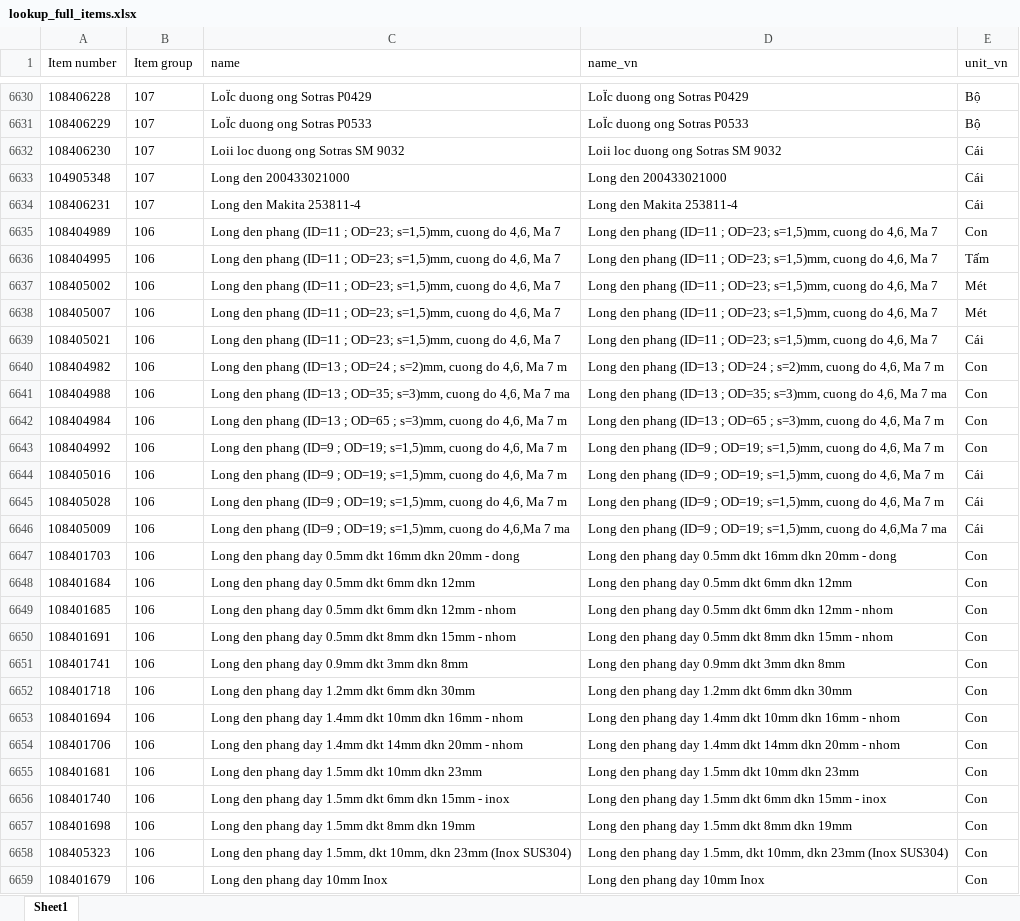
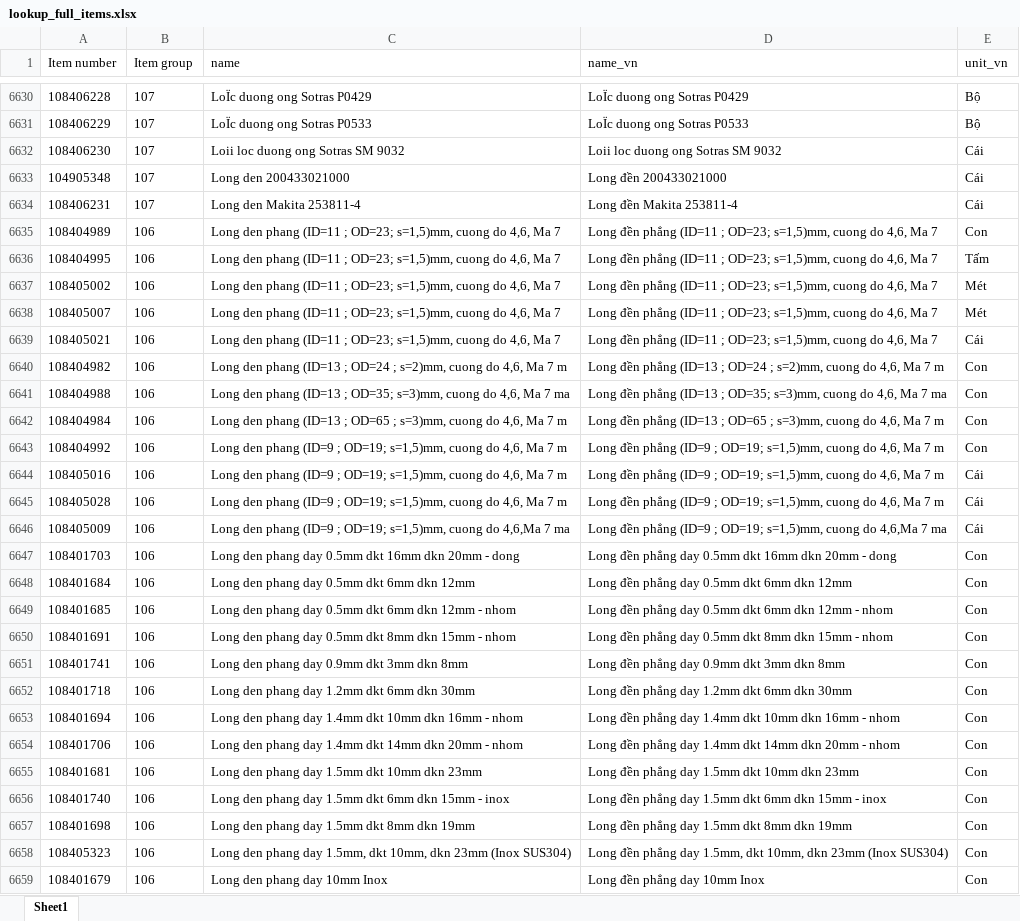
Before and after one commit to nuvita97/project-quotation, an Excel workbook: lookup_full_items.xlsx, sheet Sheet1, drawn as a sheet; only a part is shown, gaps mark what is left out; values as stored, in another font and other column widths than the file's, no borders; table styles not drawn; the diff covers the shown part only; the diff names each change by its address in the sheet, - before the commit and + after, or states it on an @@ line.

Commit message:
Updated

```diff
--- a/lookup_full_items.xlsx (sheet Sheet1)
+++ b/lookup_full_items.xlsx (sheet Sheet1)
-D6633 (name_vn): Long den 200433021000
+D6633 (name_vn): Long đền 200433021000
-D6634 (name_vn): Long den Makita 253811-4
+D6634 (name_vn): Long đền Makita 253811-4
-D6635:D6639 (name_vn): Long den phang (ID=11 ;…
+D6635:D6639 (name_vn): Long đền phẳng (ID=11 ;…
-D6640 (name_vn): Long den phang (ID=13 ;…
+D6640 (name_vn): Long đền phẳng (ID=13 ;…
-D6641 (name_vn): Long den phang (ID=13 ;…
+D6641 (name_vn): Long đền phẳng (ID=13 ;…
-D6642 (name_vn): Long den phang (ID=13 ;…
+D6642 (name_vn): Long đền phẳng (ID=13 ;…
-D6643:D6645 (name_vn): Long den phang (ID=9 ;…
+D6643:D6645 (name_vn): Long đền phẳng (ID=9 ;…
-D6646 (name_vn): Long den phang (ID=9 ;…
+D6646 (name_vn): Long đền phẳng (ID=9 ;…
-D6647 (name_vn): Long den phang day 0.5mm…
+D6647 (name_vn): Long đền phẳng day 0.5mm…
-D6648 (name_vn): Long den phang day 0.5mm dkt 6mm dkn 12mm
+D6648 (name_vn): Long đền phẳng day 0.5mm dkt 6mm dkn 12mm
-D6649 (name_vn): Long den phang day 0.5mm…
+D6649 (name_vn): Long đền phẳng day 0.5mm…
-D6650 (name_vn): Long den phang day 0.5mm…
+D6650 (name_vn): Long đền phẳng day 0.5mm…
-D6651 (name_vn): Long den phang day 0.9mm dkt 3mm dkn 8mm
+D6651 (name_vn): Long đền phẳng day 0.9mm dkt 3mm dkn 8mm
-D6652 (name_vn): Long den phang day 1.2mm dkt 6mm dkn 30mm
+D6652 (name_vn): Long đền phẳng day 1.2mm dkt 6mm dkn 30mm
-D6653 (name_vn): Long den phang day 1.4mm…
+D6653 (name_vn): Long đền phẳng day 1.4mm…
-D6654 (name_vn): Long den phang day 1.4mm…
+D6654 (name_vn): Long đền phẳng day 1.4mm…
-D6655 (name_vn): Long den phang day 1.5mm dkt 10mm dkn 23mm
+D6655 (name_vn): Long đền phẳng day 1.5mm dkt 10mm dkn 23mm
-D6656 (name_vn): Long den phang day 1.5mm…
+D6656 (name_vn): Long đền phẳng day 1.5mm…
-D6657 (name_vn): Long den phang day 1.5mm dkt 8mm dkn 19mm
+D6657 (name_vn): Long đền phẳng day 1.5mm dkt 8mm dkn 19mm
-D6658 (name_vn): Long den phang day 1.5mm,…
+D6658 (name_vn): Long đền phẳng day 1.5mm,…
-D6659 (name_vn): Long den phang day 10mm Inox
+D6659 (name_vn): Long đền phẳng day 10mm Inox
```
Also changed, not shown: 3 added rows and 546 edited cells elsewhere in this sheet.
